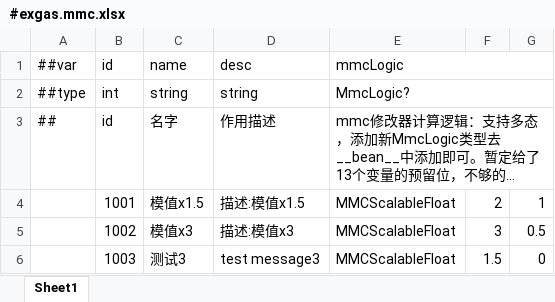
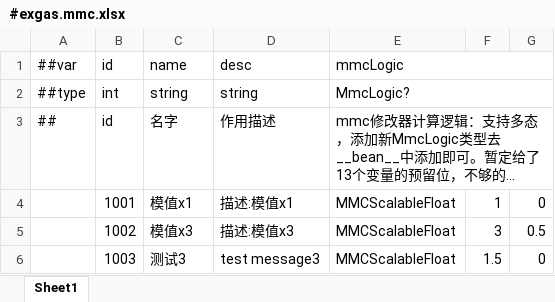
Before and after one commit to No78Vino/gameplay-ability-system-for-unity, an Excel workbook: ProjectConfigTable/exgas_config/Datas/#exgas.mmc.xlsx, sheet Sheet1, drawn as a sheet; long unchanged cells end in …; values as stored, in another font and other column widths than the file's, no borders; removed rows and columns are numbered as before the commit, all else as after; the diff names each change by its address in the sheet, - before the commit and + after, or states it on an @@ line.

```diff
--- a/ProjectConfigTable/exgas_config/Datas/#exgas.mmc.xlsx (sheet Sheet1)
+++ b/ProjectConfigTable/exgas_config/Datas/#exgas.mmc.xlsx (sheet Sheet1)
-row 4:  | 1001 | 模值x1.5 | 描述:模值x1.5 | MMCScalableFloat | 2 | 1
+row 4:  | 1001 | 模值x1 | 描述:模值x1 | MMCScalableFloat | 1 | 0
```
Also changed, not shown: ProjectConfigTable/exgas_config/Datas/#exgas.ability.xlsx, ProjectConfigTable/exgas_config/Datas/#exgas.asc.xlsx, 12 other files.
